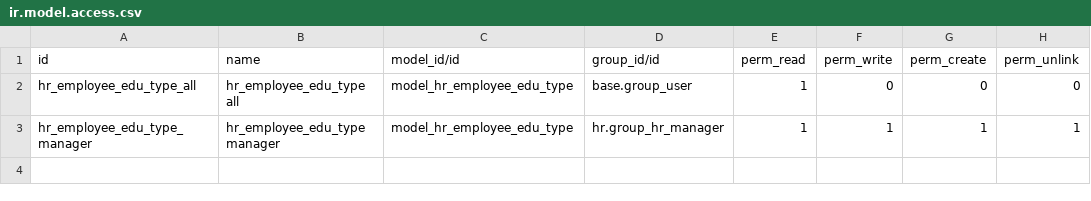
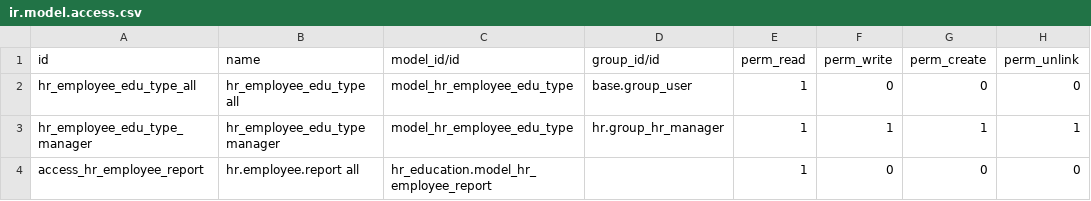
Before and after one commit to avanzosc/education, a CSV file: hr_education/security/ir.model.access.csv, drawn as a sheet.

Commit message:
[IMP] hr_education: employee list (#150)

```diff
--- a/hr_education/security/ir.model.access.csv
+++ b/hr_education/security/ir.model.access.csv
@@ -3 +3,2 @@ hr_employee_edu_type_all,hr_employee_edu_type all,model_hr_employee_edu_type,bas
 hr_employee_edu_type_manager,hr_employee_edu_type manager,model_hr_employee_edu_type,hr.group_hr_manager,1,1,1,1
+access_hr_employee_report,hr.employee.report all,hr_education.model_hr_employee_report,,1,0,0,0
```
Also changed, not shown: 8 other files.
